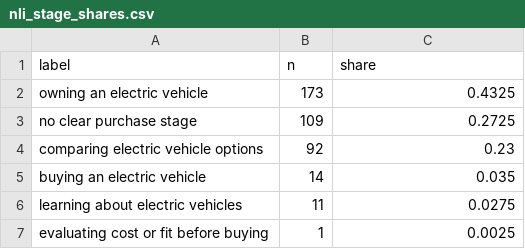
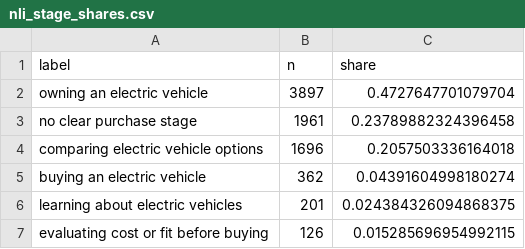
Before and after one commit to daisyfire0720/EV_Market_Insight_From_Reddit, a CSV file: v2/outputs/nli_stage_shares.csv, drawn as a sheet.

```diff
--- a/v2/outputs/nli_stage_shares.csv
+++ b/v2/outputs/nli_stage_shares.csv
@@ -1,7 +1,7 @@
 label,n,share
-owning an electric vehicle,173,0.4325
-no clear purchase stage,109,0.2725
-comparing electric vehicle options,92,0.23
-buying an electric vehicle,14,0.035
-learning about electric vehicles,11,0.0275
-evaluating cost or fit before buying,1,0.0025
+owning an electric vehicle,3897,0.4727647701079704
+no clear purchase stage,1961,0.23789882324396458
+comparing electric vehicle options,1696,0.2057503336164018
+buying an electric vehicle,362,0.04391604998180274
+learning about electric vehicles,201,0.024384326094868375
+evaluating cost or fit before buying,126,0.015285696954992115
```
Also changed, not shown: v2/outputs/lda_prevalence.csv, v2/outputs/nli_barrier_shares.csv, 35 other files.
